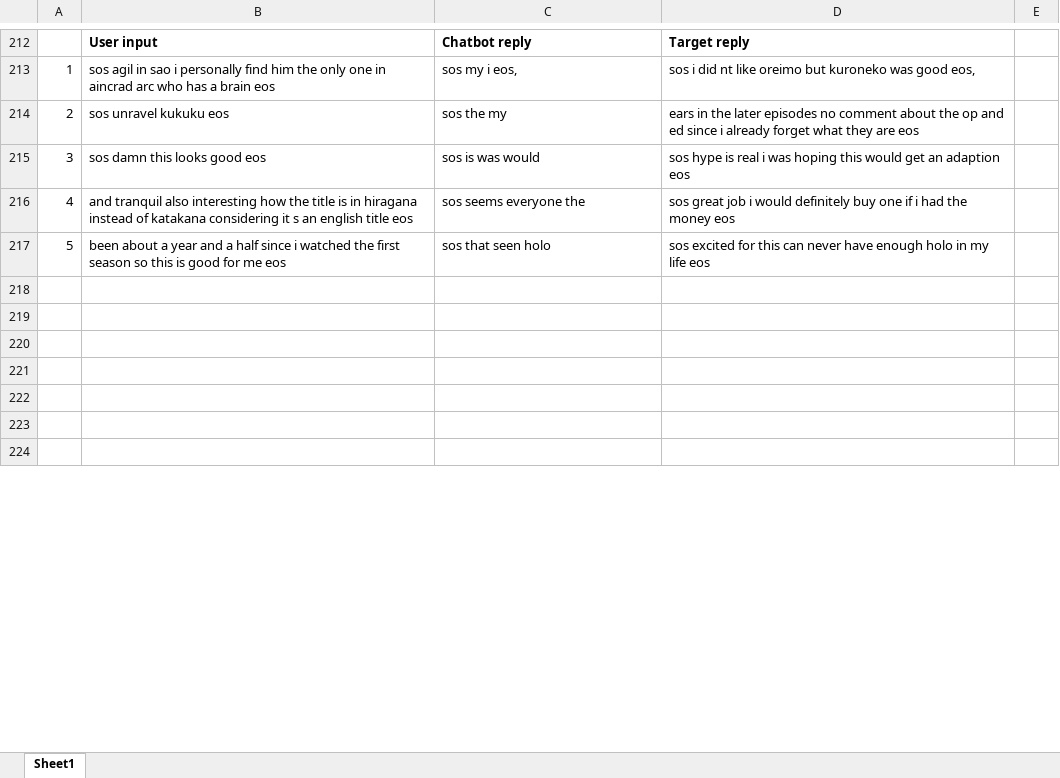
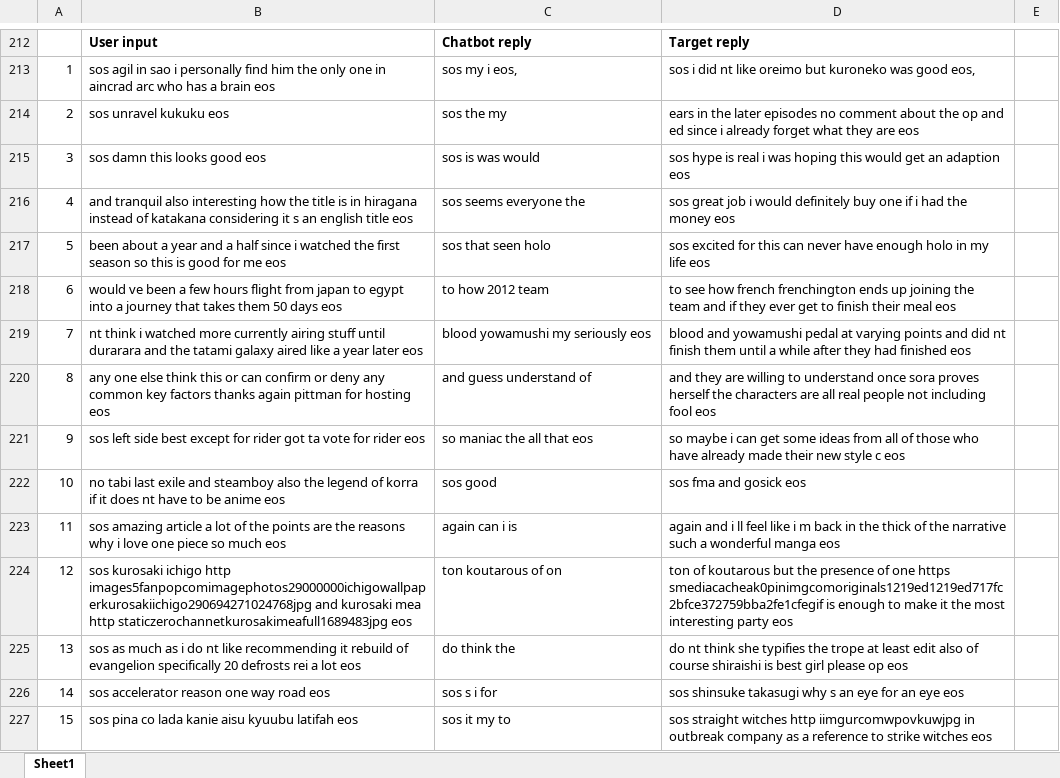
Before and after one commit to YuehWu1994/Your-Chatbot-Teacher, an Excel workbook: chatbot replies.xlsx, sheet Sheet1, drawn as a sheet; only a part is shown, gaps mark what is left out; the shorter side is filled out with more unchanged rows; values as stored, in another font and other column widths than the file's, no borders; the diff covers the shown part only; the diff names each change by its address in the sheet, - before the commit and + after, or states it on an @@ line.

Commit message:
Update chatbot replies.xlsx

```diff
--- a/chatbot replies.xlsx (sheet Sheet1)
+++ b/chatbot replies.xlsx (sheet Sheet1)
+row 218: 6 | would ve been a few hours flight from japan to egypt into a journey that takes them 50 days eos | to how 2012 team | to see how french frenchington ends up joining the team and if they ever get to finish their meal eos
+row 219: 7 | nt think i watched more currently airing stuff until durarara and the tatami galaxy aired like a year later eos | blood yowamushi my seriously eos | blood and yowamushi pedal at varying points and did nt finish them until a while after they had finished eos
+row 220: 8 | any one else think this or can confirm or deny any common key factors thanks again pittman for hosting eos | and guess understand of | and they are willing to understand once sora proves herself the characters are all real people not including fool eos
+row 221: 9 | sos left side best except for rider got ta vote for rider eos | so maniac the all that eos | so maybe i can get some ideas from all of those who have already made their new style c eos
+row 222: 10 | no tabi last exile and steamboy also the legend of korra if it does nt have to be anime eos | sos good | sos fma and gosick eos
+row 223: 11 | sos amazing article a lot of the points are the reasons why i love one piece so much eos | again can i is | again and i ll feel like i m back in the thick of the narrative such a wonderful manga eos
+row 224: 12 | sos kurosaki ichigo http images5fanpopcomimagephotos29000000ichigowallpaperkurosakiichigo290694271024768jpg and kurosaki mea http staticzerochannetkurosakimeafull1689483jpg eos | ton koutarous of on | ton of koutarous but the presence of one https smediacacheak0pinimgcomoriginals1219ed1219ed717fc2bfce372759bba2fe1cfegif is enough to make it the most interesting party eos
+row 225: 13 | sos as much as i do nt like recommending it rebuild of evangelion specifically 20 defrosts rei a lot eos | do think the | do nt think she typifies the trope at least edit also of course shiraishi is best girl please op eos
+row 226: 14 | sos accelerator reason one way road eos | sos s i for | sos shinsuke takasugi why s an eye for an eye eos
+row 227: 15 | sos pina co lada kanie aisu kyuubu latifah eos | sos it my to | sos straight witches http iimgurcomwpovkuwjpg in outbreak company as a reference to strike witches eos
```
Also changed, not shown: 80 added rows, 148 removed rows, 10 moved rows and 1 edited cell elsewhere in this sheet.
